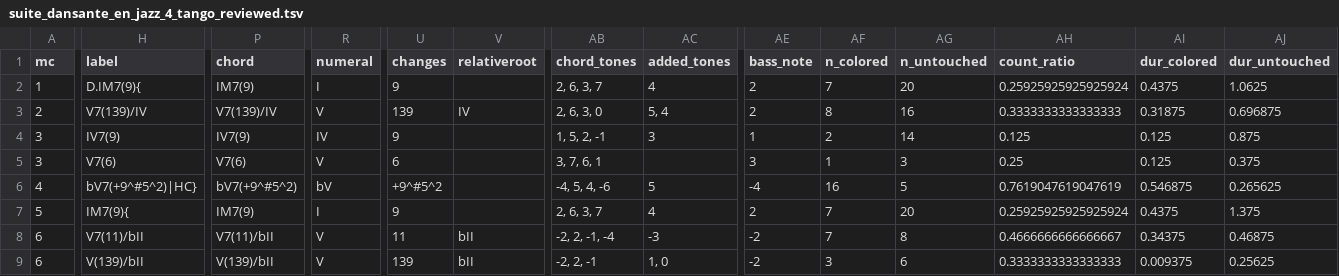
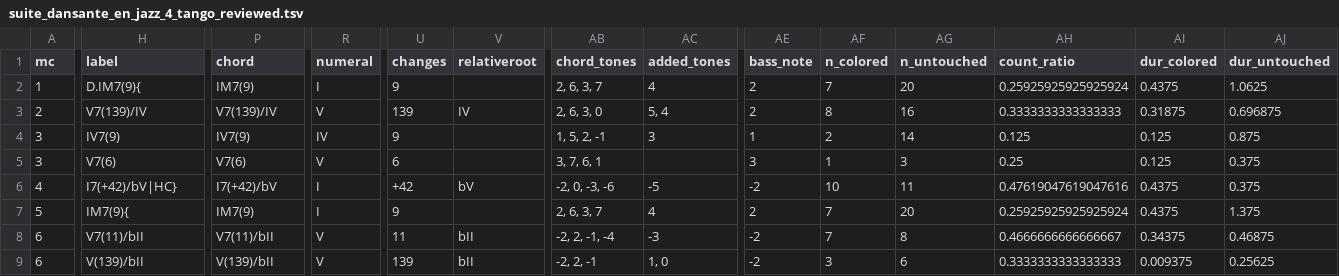
Before and after one commit to DCMLab/schulhoff_suite_dansante_en_jazz, a TSV file: reviewed/suite_dansante_en_jazz_4_tango_reviewed.tsv, drawn as a sheet; only a part is shown, gaps mark what is left out; the diff covers the shown part only; the diff names each change by its address in the sheet, - before the commit and + after, or states it on an @@ line.

```diff
--- a/reviewed/suite_dansante_en_jazz_4_tango_reviewed.tsv
+++ b/reviewed/suite_dansante_en_jazz_4_tango_reviewed.tsv
-H6 (label): bV7(+9^#5^2)|HC}
+H6 (label): I7(+42)/bV|HC}
-P6 (chord): bV7(+9^#5^2)
+P6 (chord): I7(+42)/bV
-R6 (numeral): bV
+R6 (numeral): I
-U6 (changes): +9^#5^2
+U6 (changes): +42
-V6 (relativeroot): (empty)
+V6 (relativeroot): bV
-AB6 (chord_tones): -4, 5, 4, -6
+AB6 (chord_tones): -2, 0, -3, -6
-AC6 (added_tones): 5
+AC6 (added_tones): -5
-AE6 (bass_note): -4
+AE6 (bass_note): -2
-AF6 (n_colored): 16
+AF6 (n_colored): 10
-AG6 (n_untouched): 5
+AG6 (n_untouched): 11
-AH6 (count_ratio): 0.7619047619047619
+AH6 (count_ratio): 0.47619047619047616
-AI6 (dur_colored): 0.546875
+AI6 (dur_colored): 0.4375
-AJ6 (dur_untouched): 0.265625
+AJ6 (dur_untouched): 0.375
```
Also changed, not shown: 1 edited cell elsewhere in this file, harmonies/suite_dansante_en_jazz_4_tango.harmonies.tsv, 5 other files.
